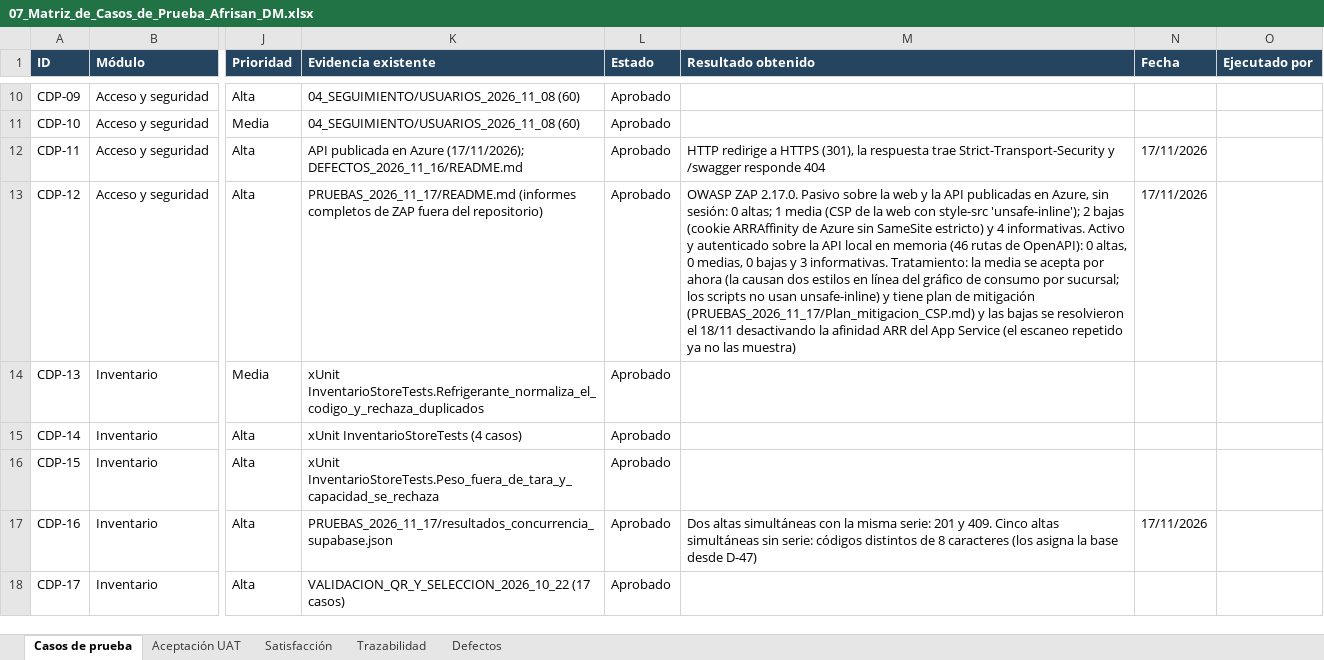
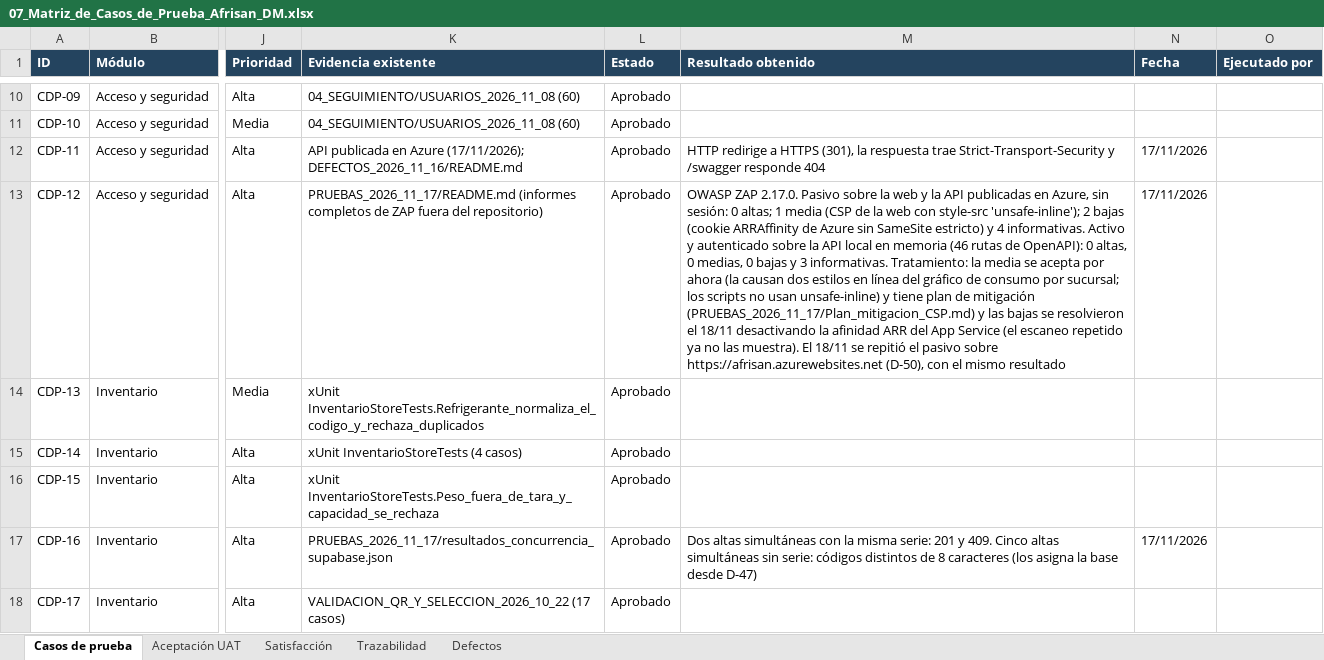
Before and after one commit to dantemoya/AFRISAN-APT, an Excel workbook: Fase 2/Evidencias Proyecto/Evidencias de documentación/07_Matriz_de_Casos_de_Prueba_Afrisan_DM.xlsx, sheet Casos de prueba, drawn as a sheet; only a part is shown, gaps mark what is left out; values as stored, in another font and other column widths than the file's, no borders; conditional formats not drawn; the diff covers the shown part only; the diff names each change by its address in the sheet, - before the commit and + after, or states it on an @@ line.

```diff
--- a/Fase 2/Evidencias Proyecto/Evidencias de documentación/07_Matriz_de_Casos_de_Prueba_Afrisan_DM.xlsx (sheet Casos de prueba)
+++ b/Fase 2/Evidencias Proyecto/Evidencias de documentación/07_Matriz_de_Casos_de_Prueba_Afrisan_DM.xlsx (sheet Casos de prueba)
-M13 (Resultado obtenido): …no las muestra)
+M13 (Resultado obtenido): …no las muestra). El 18/11 se repitió el pasivo sobre https://afrisan.azurewebsites.net (D-50), con el mismo resultado
```
Also changed, not shown: 1 edited cell elsewhere in this sheet, sheet Defectos, 19 other files.
